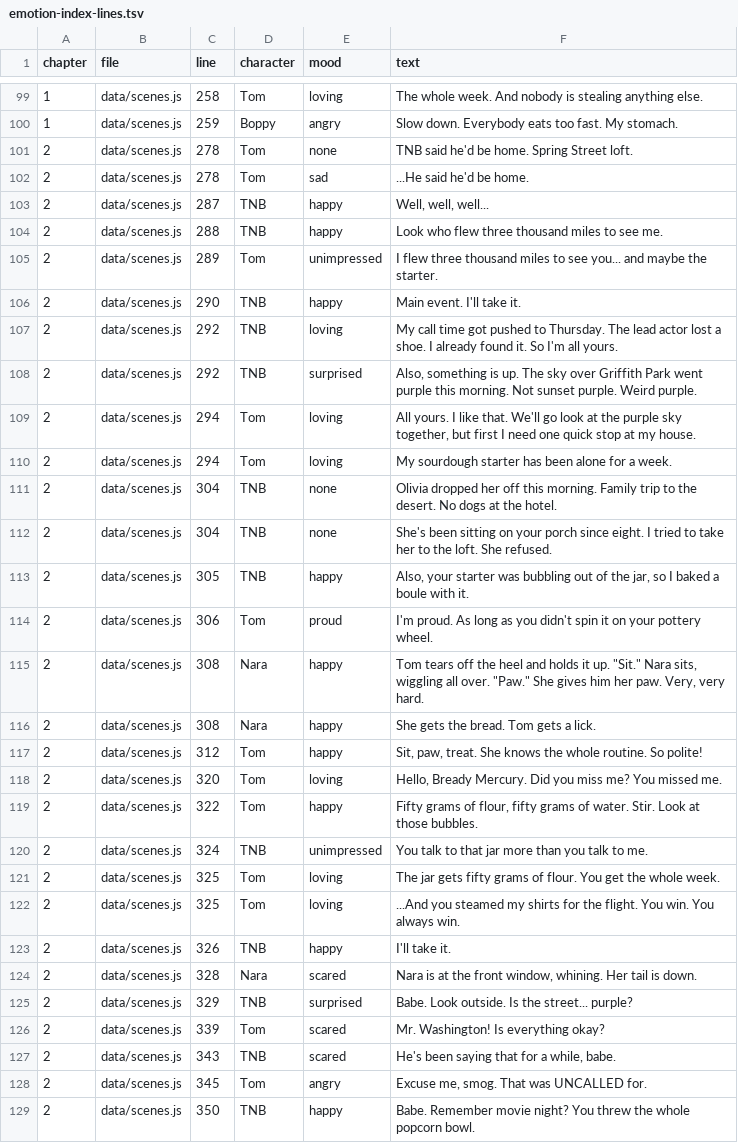
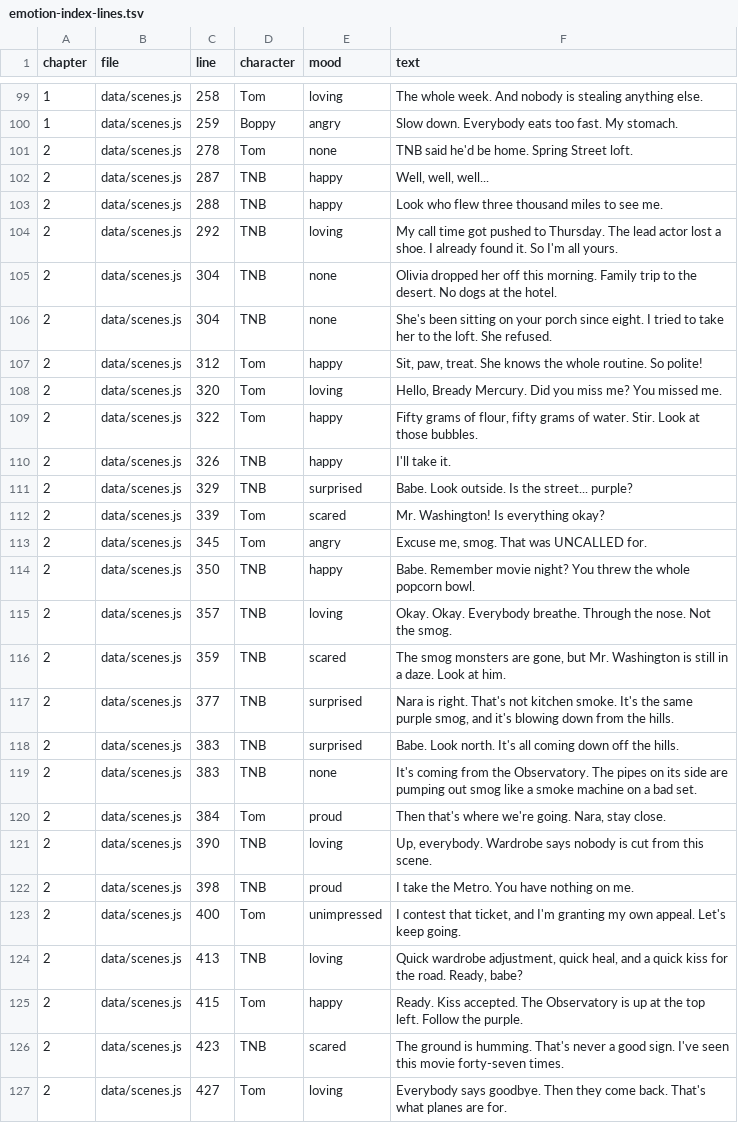
Before and after one commit to trivituso81/adventures-of-tom, a TSV file: docs/emotion-index-lines.tsv, drawn as a sheet; only a part is shown, gaps mark what is left out; the shorter side is filled out with more unchanged rows; the diff covers the shown part only; the diff names each change by its address in the sheet, - before the commit and + after, or states it on an @@ line.

```diff
--- a/docs/emotion-index-lines.tsv
+++ b/docs/emotion-index-lines.tsv
-row 102: 2 | data/scenes.js | 278 | Tom | sad | ...He said he'd be home.
-row 105: 2 | data/scenes.js | 289 | Tom | unimpressed | I flew three thousand miles to see you... and maybe the starter.
-row 106: 2 | data/scenes.js | 290 | TNB | happy | Main event. I'll take it.
-row 108: 2 | data/scenes.js | 292 | TNB | surprised | Also, something is up. The sky over Griffith Park went purple this morning. Not sunset purple. Weird purple.
-row 109: 2 | data/scenes.js | 294 | Tom | loving | All yours. I like that. We'll go look at the purple sky together, but first I need one quick stop at my house.
-row 110: 2 | data/scenes.js | 294 | Tom | loving | My sourdough starter has been alone for a week.
-row 113: 2 | data/scenes.js | 305 | TNB | happy | Also, your starter was bubbling out of the jar, so I baked a boule with it.
-row 114: 2 | data/scenes.js | 306 | Tom | proud | I'm proud. As long as you didn't spin it on your pottery wheel.
-row 115: 2 | data/scenes.js | 308 | Nara | happy | Tom tears off the heel and holds it up. "Sit." Nara sits, wiggling all over. "Paw." She gives him her paw. Very, very hard.
-row 116: 2 | data/scenes.js | 308 | Nara | happy | She gets the bread. Tom gets a lick.
-row 120: 2 | data/scenes.js | 324 | TNB | unimpressed | You talk to that jar more than you talk to me.
-row 121: 2 | data/scenes.js | 325 | Tom | loving | The jar gets fifty grams of flour. You get the whole week.
-row 122: 2 | data/scenes.js | 325 | Tom | loving | ...And you steamed my shirts for the flight. You win. You always win.
-row 124: 2 | data/scenes.js | 328 | Nara | scared | Nara is at the front window, whining. Her tail is down.
-row 127: 2 | data/scenes.js | 343 | TNB | scared | He's been saying that for a while, babe.
```
Also changed, not shown: 13 removed rows elsewhere in this file, 18 other files.
